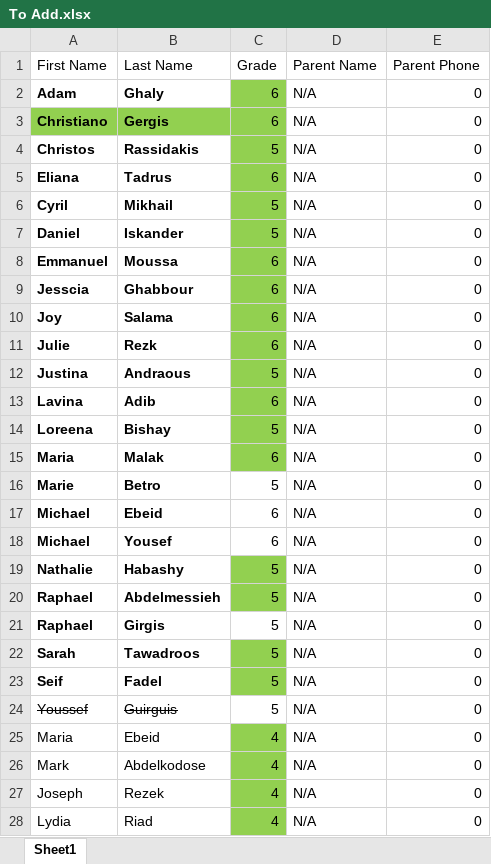
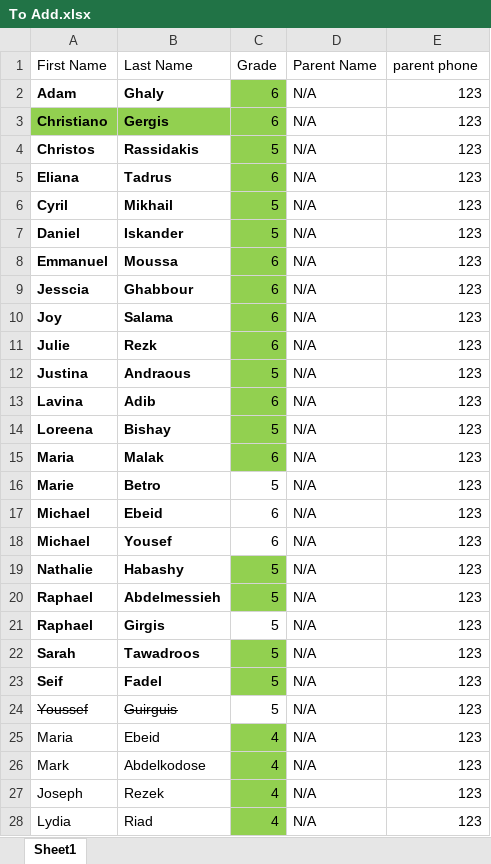
Before and after one commit to baskhairounm/sgsascouts.github.io, an Excel workbook: To Add.xlsx, sheet Sheet1, drawn as a sheet; only a part is shown; values as stored, in another font and other column widths than the file's, no borders; the diff covers the shown part only; the diff names each change by its address in the sheet, - before the commit and + after, or states it on an @@ line.

Commit message:
Fixing excel uploads and memberships
Signed-off-by: mbaskhairounTelus <michael.baskhairoun@telus.com>

```diff
--- a/To Add.xlsx (sheet Sheet1)
+++ b/To Add.xlsx (sheet Sheet1)
-E1: Parent Phone
+E1: parent phone
-E2:E28 (parent phone): 0
+E2:E28 (parent phone): 123
```
Also changed, not shown: 31 edited cells elsewhere in this sheet, 1 other file.
